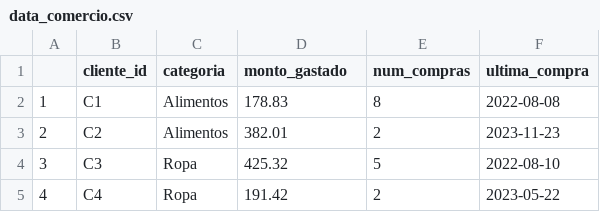
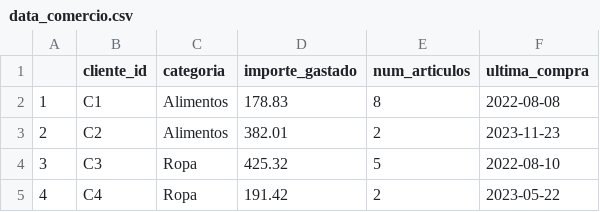
Before and after one commit to igmuib/Practica_AD, a CSV file: data_comercio.csv, drawn as a sheet; only a part is shown.

Commit message:
Update data_comercio.csv
cambio nombre variables

```diff
--- a/data_comercio.csv
+++ b/data_comercio.csv
@@ -1,2 +1,2 @@
-"","cliente_id","categoria","monto_gastado","num_compras","ultima_compra"
+"","cliente_id","categoria","importe_gastado","num_articulos","ultima_compra"
 "1","C1","Alimentos",178.83,8,2022-08-08
```
